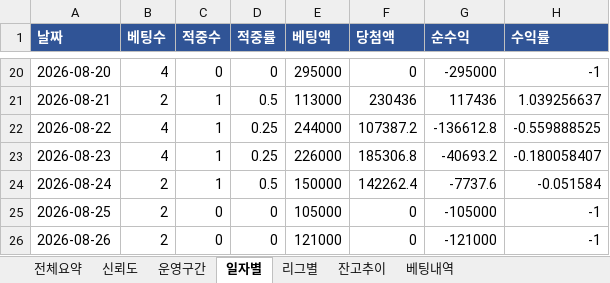
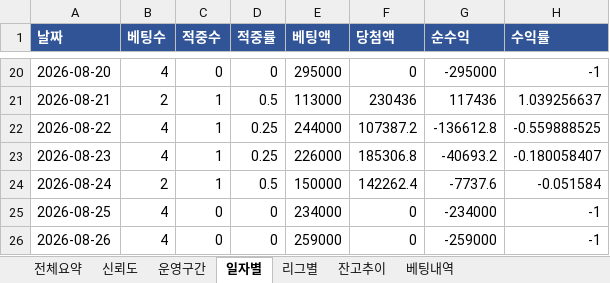
Before and after one commit to rushsis2203-commits/toto-analyzer-track-record, an Excel workbook: data/Track_Record.xlsx, sheet 일자별, drawn as a sheet; only a part is shown, gaps mark what is left out; values as stored, in another font and other column widths than the file's, no borders; the diff names each change by its address in the sheet, - before the commit and + after, or states it on an @@ line.

```diff
--- a/data/Track_Record.xlsx (sheet 일자별)
+++ b/data/Track_Record.xlsx (sheet 일자별)
-B25:B26 (베팅수): 2
+B25:B26 (베팅수): 4
-E25 (베팅액): 105000
+E25 (베팅액): 234000
-G25 (순수익): -105000
+G25 (순수익): -234000
-E26 (베팅액): 121000
+E26 (베팅액): 259000
-G26 (순수익): -121000
+G26 (순수익): -259000
```
Also changed, not shown: sheet 베팅내역, sheet 전체요약, sheet 신뢰도, sheet 리그별, sheet 잔고추이, data/Pick_Calibration.xlsx.
